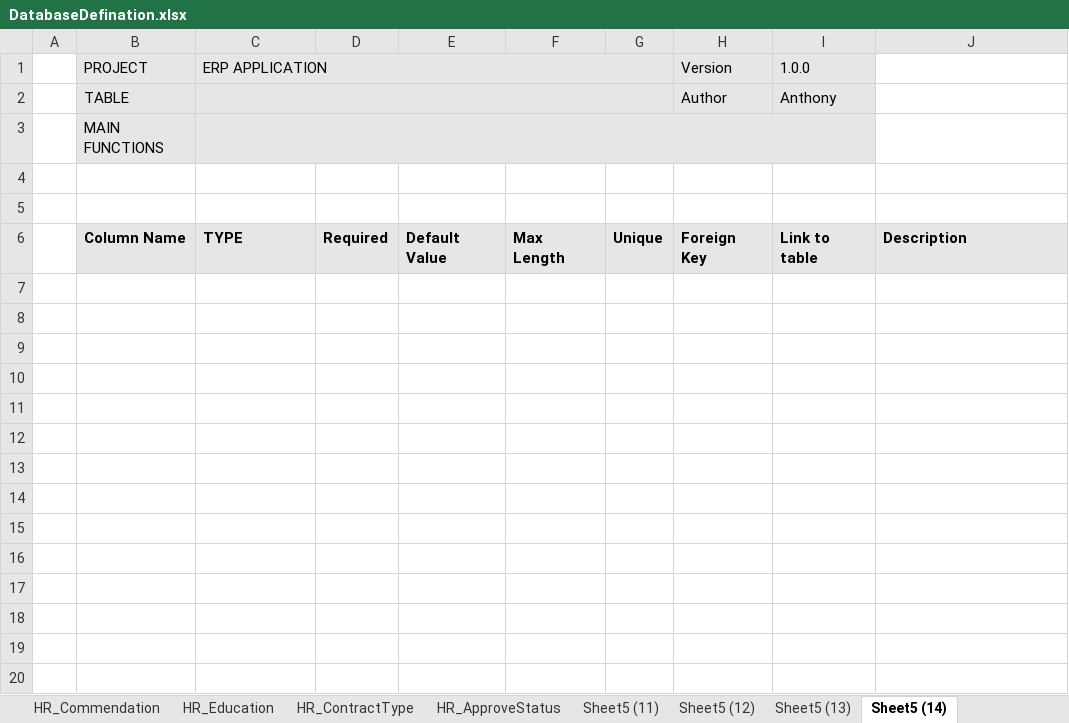
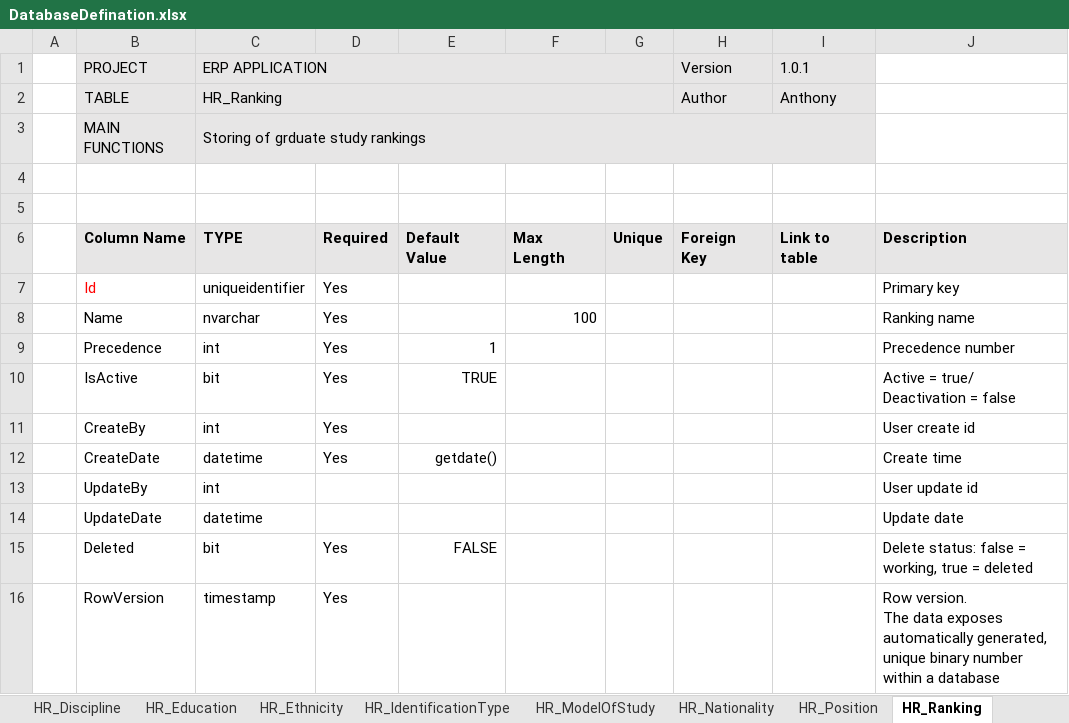
Before and after one commit to dinhhung09138/ERP, an Excel workbook: DatabaseDefination.xlsx, sheet HR_Ranking, drawn as a sheet; values as stored, in another font and other column widths than the file's, no borders; ↵ is a line break in a cell; the diff names each change by its address in the sheet, - before the commit and + after, or states it on an @@ line.

Commit message:
Update database document

```diff
--- a/DatabaseDefination.xlsx (sheet HR_Ranking)
+++ b/DatabaseDefination.xlsx (sheet HR_Ranking)
-sheet tab: Sheet5 (11)
+sheet tab: HR_Position
-sheet tab: Sheet5 (14)
+sheet tab: HR_Ranking
+sheet tab: HR_Ethnicity
+sheet tab: HR_IdentificationType
+sheet tab: HR_ModelOfStudy
+sheet tab: HR_Nationality
-I1: 1.0.0
+I1: 1.0.1
-C2 (ERP APPLICATION): (empty)
+C2 (ERP APPLICATION): HR_Ranking
-C3 (ERP APPLICATION): (empty)
+C3 (ERP APPLICATION): Storing of grduate study rankings
+row 7:  | Id | uniqueidentifier | Yes |  |  |  |  |  | Primary key
+row 8:  | Name | nvarchar | Yes |  | 100 |  |  |  | Ranking name
+row 9:  | Precedence | int | Yes | 1 |  |  |  |  | Precedence number
+row 10:  | IsActive | bit | Yes | TRUE |  |  |  |  | Active = true/ Deactivation = false
+row 11:  | CreateBy | int | Yes |  |  |  |  |  | User create id
+row 12:  | CreateDate | datetime | Yes | getdate() |  |  |  |  | Create time
+row 13:  | UpdateBy | int |  |  |  |  |  |  | User update id
+row 14:  | UpdateDate | datetime |  |  |  |  |  |  | Update date
+row 15:  | Deleted | bit | Yes | FALSE |  |  |  |  | Delete status: false = working, true = deleted
+row 16:  | RowVersion | timestamp | Yes |  |  |  |  |  | Row version. ↵ The data exposes automatically generated, unique binary number within a database
```
Also changed, not shown: sheet HR_Position, sheet HR_RelationshipType, sheet HR_Religion, sheet Summary, sheet HR_ApproveStatus, sheet HR_Discipline, 9 more sheets, other sheet tabs.
